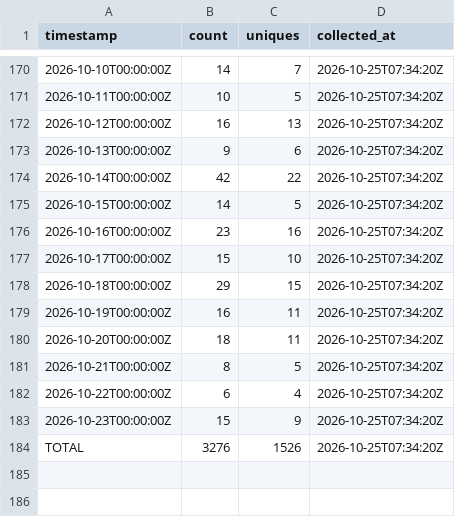
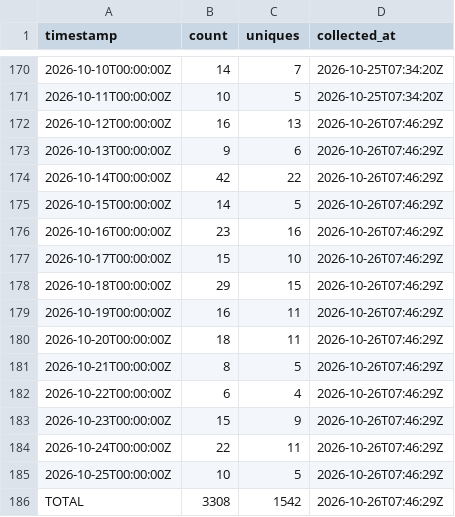
Before and after one commit to J-King-Dottie/australian-public-data-mcp, a CSV file: github-traffic/clones.csv, drawn as a sheet; only a part is shown, gaps mark what is left out.

```diff
--- a/github-traffic/clones.csv
+++ b/github-traffic/clones.csv
@@ -171,14 +171,16 @@ timestamp,count,uniques,collected_at
 2026-10-11T00:00:00Z,10,5,2026-10-25T07:34:20Z
-2026-10-12T00:00:00Z,16,13,2026-10-25T07:34:20Z
-2026-10-13T00:00:00Z,9,6,2026-10-25T07:34:20Z
-2026-10-14T00:00:00Z,42,22,2026-10-25T07:34:20Z
-2026-10-15T00:00:00Z,14,5,2026-10-25T07:34:20Z
-2026-10-16T00:00:00Z,23,16,2026-10-25T07:34:20Z
-2026-10-17T00:00:00Z,15,10,2026-10-25T07:34:20Z
-2026-10-18T00:00:00Z,29,15,2026-10-25T07:34:20Z
-2026-10-19T00:00:00Z,16,11,2026-10-25T07:34:20Z
-2026-10-20T00:00:00Z,18,11,2026-10-25T07:34:20Z
-2026-10-21T00:00:00Z,8,5,2026-10-25T07:34:20Z
-2026-10-22T00:00:00Z,6,4,2026-10-25T07:34:20Z
-2026-10-23T00:00:00Z,15,9,2026-10-25T07:34:20Z
-TOTAL,3276,1526,2026-10-25T07:34:20Z
+2026-10-12T00:00:00Z,16,13,2026-10-26T07:46:29Z
+2026-10-13T00:00:00Z,9,6,2026-10-26T07:46:29Z
+2026-10-14T00:00:00Z,42,22,2026-10-26T07:46:29Z
+2026-10-15T00:00:00Z,14,5,2026-10-26T07:46:29Z
+2026-10-16T00:00:00Z,23,16,2026-10-26T07:46:29Z
+2026-10-17T00:00:00Z,15,10,2026-10-26T07:46:29Z
+2026-10-18T00:00:00Z,29,15,2026-10-26T07:46:29Z
+2026-10-19T00:00:00Z,16,11,2026-10-26T07:46:29Z
+2026-10-20T00:00:00Z,18,11,2026-10-26T07:46:29Z
+2026-10-21T00:00:00Z,8,5,2026-10-26T07:46:29Z
+2026-10-22T00:00:00Z,6,4,2026-10-26T07:46:29Z
+2026-10-23T00:00:00Z,15,9,2026-10-26T07:46:29Z
+2026-10-24T00:00:00Z,22,11,2026-10-26T07:46:29Z
+2026-10-25T00:00:00Z,10,5,2026-10-26T07:46:29Z
+TOTAL,3308,1542,2026-10-26T07:46:29Z
```
Also changed, not shown: github-traffic/views.csv.
